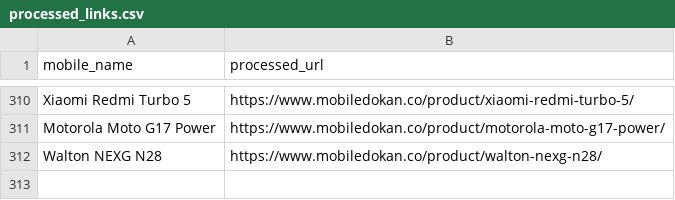
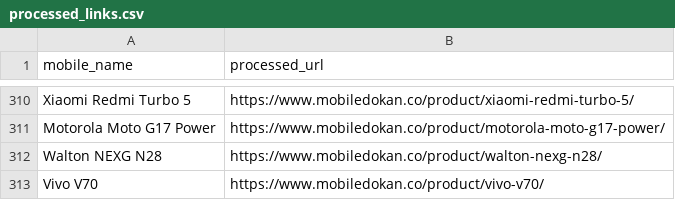
Before and after one commit to fahimpyto/RiyasadAzim-of-Phones, a CSV file: processed_links.csv, drawn as a sheet; only a part is shown, gaps mark what is left out.

```diff
--- a/processed_links.csv
+++ b/processed_links.csv
@@ -312 +312,2 @@ Motorola Moto G17 Power,https://www.mobiledokan.co/product/motorola-moto-g17-pow
 Walton NEXG N28,https://www.mobiledokan.co/product/walton-nexg-n28/
+Vivo V70,https://www.mobiledokan.co/product/vivo-v70/
```
Also changed, not shown: 2 other files.
